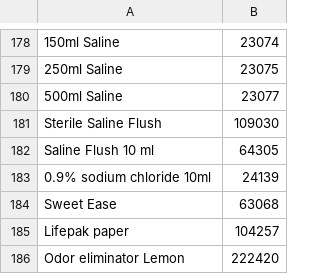
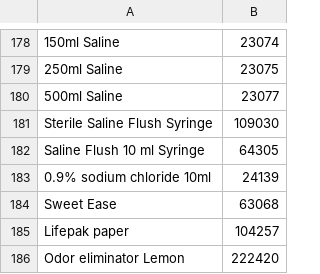
Before and after one commit to yelrambob/supply, a CSV file: data/catalog.csv, drawn as a sheet; only a part is shown, gaps mark what is left out; the diff names each change by its address in the sheet, - before the commit and + after, or states it on an @@ line.

Commit message:
Update catalog.csv

```diff
--- a/data/catalog.csv
+++ b/data/catalog.csv
-A181: Sterile Saline Flush
+A181: Sterile Saline Flush Syringe
-A182: Saline Flush 10 ml
+A182: Saline Flush 10 ml Syringe
```
